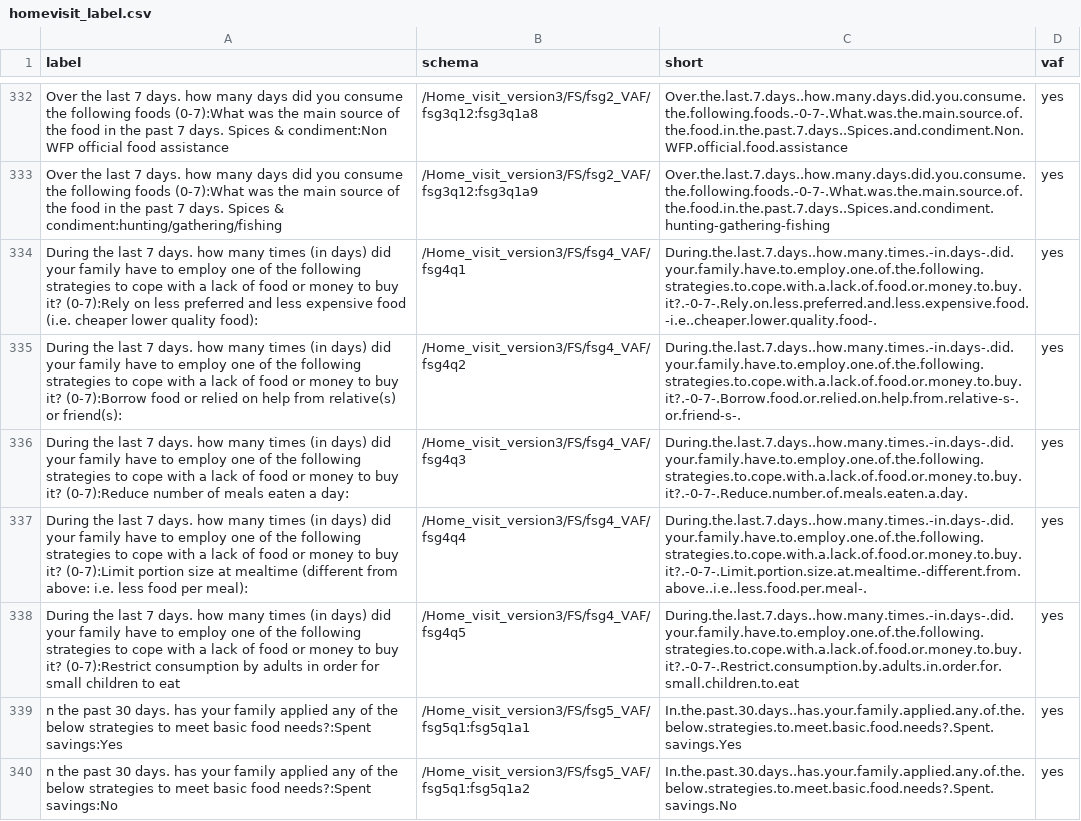
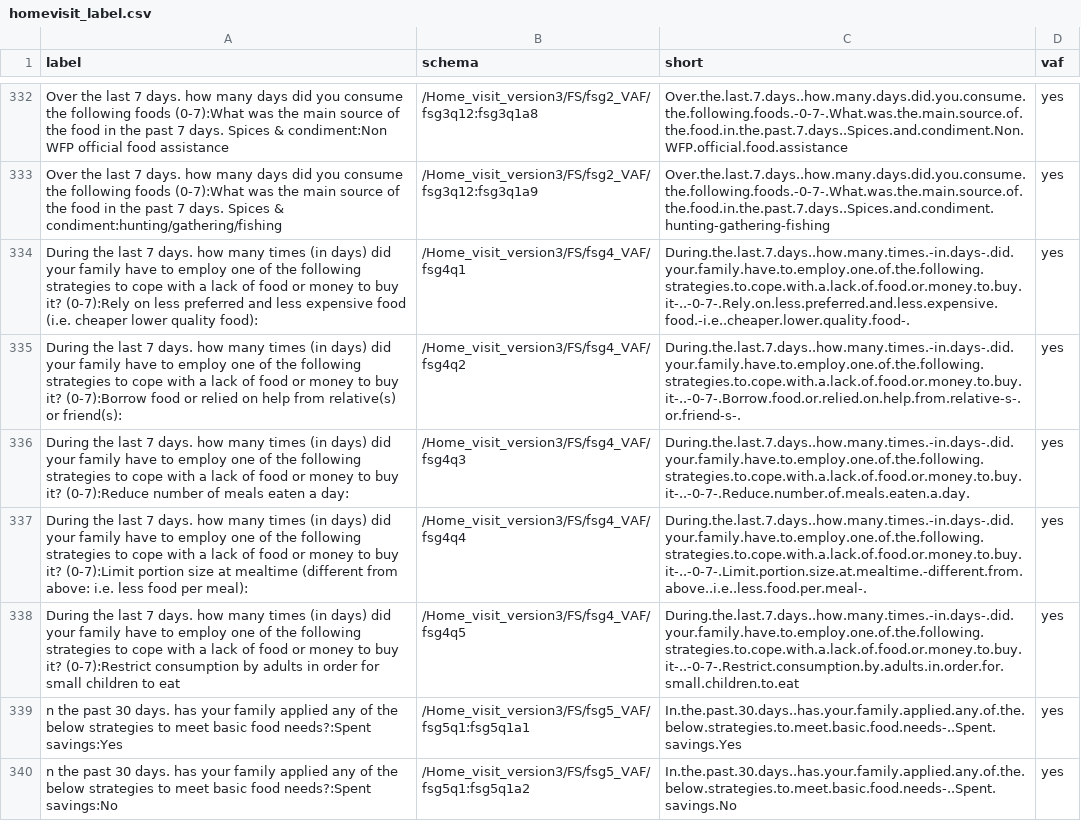
Before and after one commit to unhcr-jordan/vaf, a CSV file: data/homevisit_label.csv, drawn as a sheet; only a part is shown, gaps mark what is left out; the diff covers the shown part only; the diff names each change by its address in the sheet, - before the commit and + after, or states it on an @@ line.

```diff
--- a/data/homevisit_label.csv
+++ b/data/homevisit_label.csv
-C334 (short): During.the.last.7.days..how.many.times.-in.days-.did.your.family.have.to.employ.one.of.the.following.strategies.to.cope.with.a.lack.of.food.or.money.to.buy.it?.-0-7-.Rely.on.less.preferred.and.less.expensive.food.-i.e..cheaper.lower.quality.food-.
+C334 (short): During.the.last.7.days..how.many.times.-in.days-.did.your.family.have.to.employ.one.of.the.following.strategies.to.cope.with.a.lack.of.food.or.money.to.buy.it-..-0-7-.Rely.on.less.preferred.and.less.expensive.food.-i.e..cheaper.lower.quality.food-.
-C335 (short): During.the.last.7.days..how.many.times.-in.days-.did.your.family.have.to.employ.one.of.the.following.strategies.to.cope.with.a.lack.of.food.or.money.to.buy.it?.-0-7-.Borrow.food.or.relied.on.help.from.relative-s-.or.friend-s-.
+C335 (short): During.the.last.7.days..how.many.times.-in.days-.did.your.family.have.to.employ.one.of.the.following.strategies.to.cope.with.a.lack.of.food.or.money.to.buy.it-..-0-7-.Borrow.food.or.relied.on.help.from.relative-s-.or.friend-s-.
-C336 (short): During.the.last.7.days..how.many.times.-in.days-.did.your.family.have.to.employ.one.of.the.following.strategies.to.cope.with.a.lack.of.food.or.money.to.buy.it?.-0-7-.Reduce.number.of.meals.eaten.a.day.
+C336 (short): During.the.last.7.days..how.many.times.-in.days-.did.your.family.have.to.employ.one.of.the.following.strategies.to.cope.with.a.lack.of.food.or.money.to.buy.it-..-0-7-.Reduce.number.of.meals.eaten.a.day.
-C337 (short): During.the.last.7.days..how.many.times.-in.days-.did.your.family.have.to.employ.one.of.the.following.strategies.to.cope.with.a.lack.of.food.or.money.to.buy.it?.-0-7-.Limit.portion.size.at.mealtime.-different.from.above..i.e..less.food.per.meal-.
+C337 (short): During.the.last.7.days..how.many.times.-in.days-.did.your.family.have.to.employ.one.of.the.following.strategies.to.cope.with.a.lack.of.food.or.money.to.buy.it-..-0-7-.Limit.portion.size.at.mealtime.-different.from.above..i.e..less.food.per.meal-.
-C338 (short): During.the.last.7.days..how.many.times.-in.days-.did.your.family.have.to.employ.one.of.the.following.strategies.to.cope.with.a.lack.of.food.or.money.to.buy.it?.-0-7-.Restrict.consumption.by.adults.in.order.for.small.children.to.eat
+C338 (short): During.the.last.7.days..how.many.times.-in.days-.did.your.family.have.to.employ.one.of.the.following.strategies.to.cope.with.a.lack.of.food.or.money.to.buy.it-..-0-7-.Restrict.consumption.by.adults.in.order.for.small.children.to.eat
-C339 (short): In.the.past.30.days..has.your.family.applied.any.of.the.below.strategies.to.meet.basic.food.needs?.Spent.savings.Yes
+C339 (short): In.the.past.30.days..has.your.family.applied.any.of.the.below.strategies.to.meet.basic.food.needs-..Spent.savings.Yes
-C340 (short): In.the.past.30.days..has.your.family.applied.any.of.the.below.strategies.to.meet.basic.food.needs?.Spent.savings.No
+C340 (short): In.the.past.30.days..has.your.family.applied.any.of.the.below.strategies.to.meet.basic.food.needs-..Spent.savings.No
```
Also changed, not shown: 186 edited cells elsewhere in this file, 3 other files.
